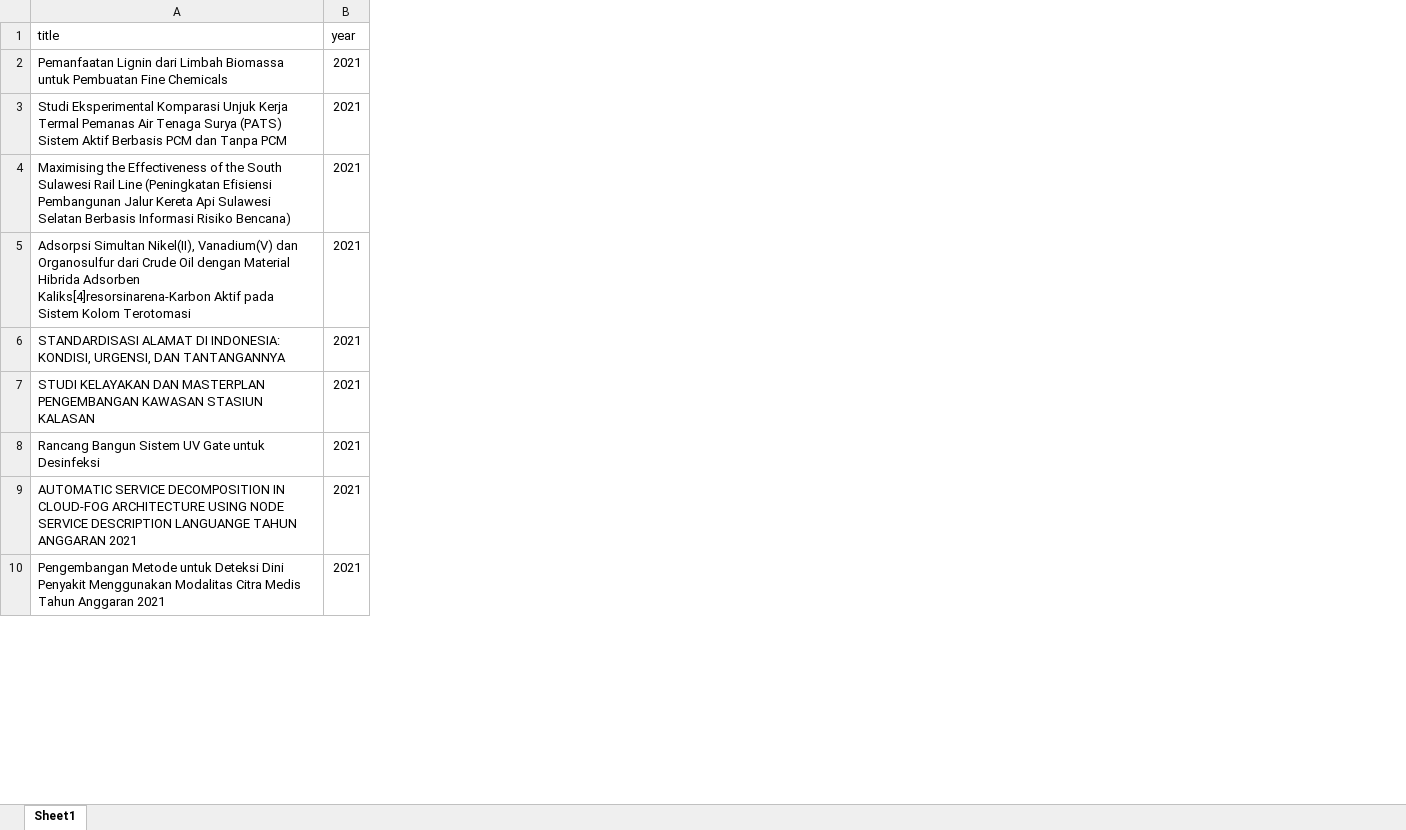
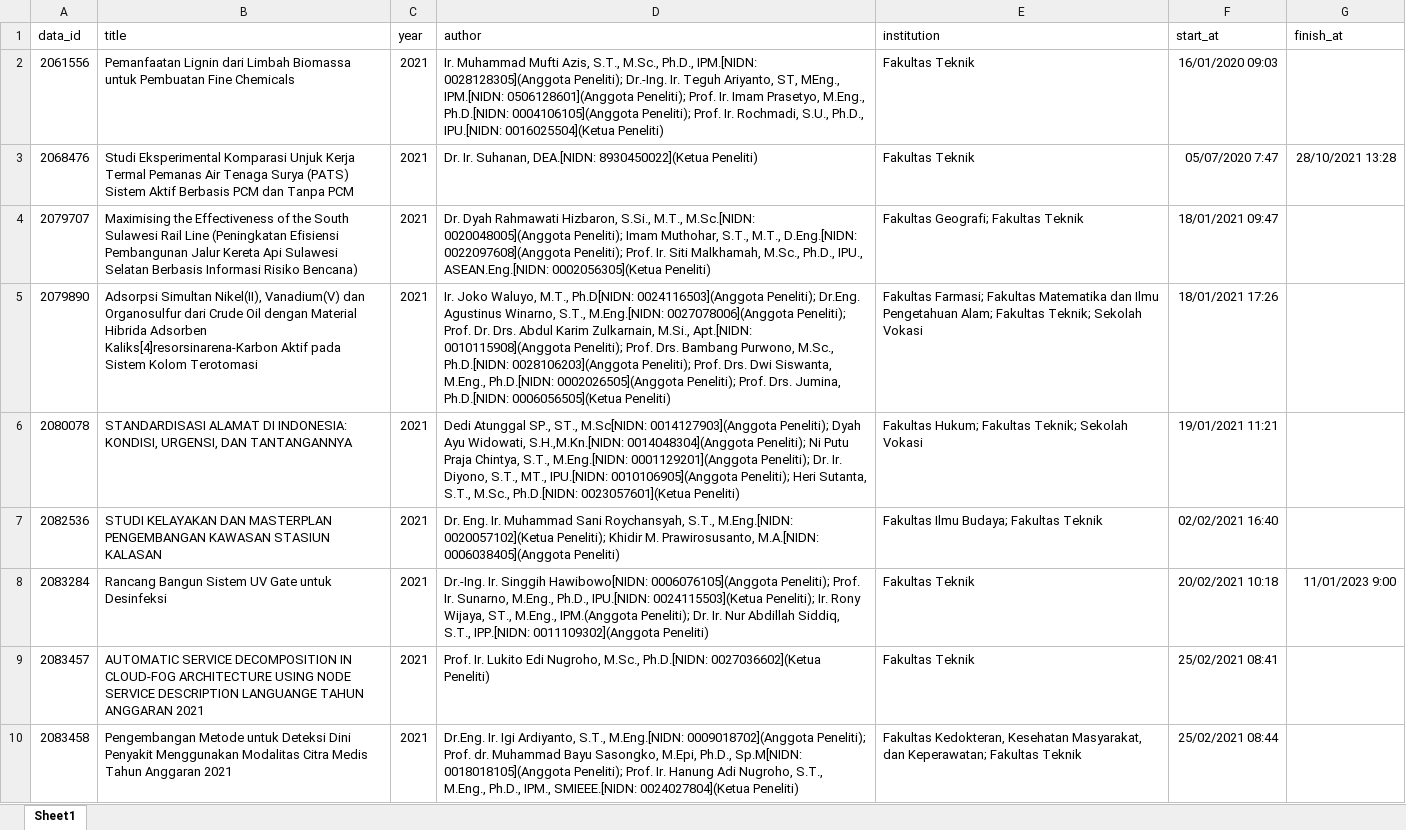
Before and after one commit to MociW/entropy-deceleration-app, an Excel workbook: data/reserach-project.xlsx, sheet Sheet1, drawn as a sheet; only a part is shown; values as stored, in another font and other column widths than the file's, no borders; the diff names each change by its address in the sheet, - before the commit and + after, or states it on an @@ line.

```diff
--- a/data/reserach-project.xlsx (sheet Sheet1)
+++ b/data/reserach-project.xlsx (sheet Sheet1)
+column A (data_id), rows 2-10: 2061556 | 2068476 | 2079707 | 2079890 | 2080078 | 2082536 | 2083284 | 2083457 | 2083458
+column D (author), rows 2-10: Ir. Muhammad Mufti Azis, S.T., M.Sc., Ph.D., IPM.[NIDN: 0028128305](Anggota Peneliti); Dr.-Ing. Ir. Teguh Ariyanto, ST, MEng., IPM.[NIDN: 0506128601](Anggota Peneliti); Prof. Ir. Imam Prasetyo, M.Eng., Ph.D.[NIDN: 0004106105](Anggota Peneliti); Prof. Ir. Rochmadi, S.U., Ph.D., IPU.[NIDN: 0016025504](Ketua Peneliti) | Dr. Ir. Suhanan, DEA.[NIDN: 8930450022](Ketua Peneliti) | Dr. Dyah Rahmawati Hizbaron, S.Si., M.T., M.Sc.[NIDN: 0020048005](Anggota Peneliti); Imam Muthohar, S.T., M.T., D.Eng.[NIDN: 0022097608](Anggota Peneliti); Prof. Ir. Siti Malkhamah, M.Sc., Ph.D., IPU., ASEAN.Eng.[NIDN: 0002056305](Ketua Peneliti) | Ir. Joko Waluyo, M.T., Ph.D[NIDN: 0024116503](Anggota Peneliti); Dr.Eng. Agustinus Winarno, S.T., M.Eng.[NIDN: 0027078006](Anggota Peneliti); Prof. Dr. Drs. Abdul Karim Zulkarnain, M.Si., Apt.[NIDN: 0010115908](Anggota Peneliti); Prof. Drs. Bambang Purwono, M.Sc., Ph.D.[NIDN: 0028106203](Anggota Peneliti); Prof. Drs. Dwi Siswanta, M.Eng., Ph.D.[NIDN: 0002026505](Anggota Peneliti); Prof. Drs. Jumina, Ph.D.[NIDN: 0006056505](Ketua Peneliti) | Dedi Atunggal SP., ST., M.Sc[NIDN: 0014127903](Anggota Peneliti); Dyah Ayu Widowati, S.H.,M.Kn.[NIDN: 0014048304](Anggota Peneliti); Ni Putu Praja Chintya, S.T., M.Eng.[NIDN: 0001129201](Anggota Peneliti); Dr. Ir. Diyono, S.T., MT., IPU.[NIDN: 0010106905](Anggota Peneliti); Heri Sutanta, S.T., M.Sc., Ph.D.[NIDN: 0023057601](Ketua Peneliti) | Dr. Eng. Ir. Muhammad Sani Roychansyah, S.T., M.Eng.[NIDN: 0020057102](Ketua Peneliti); Khidir M. Prawirosusanto, M.A.[NIDN: 0006038405](Anggota Peneliti) | Dr.-Ing. Ir. Singgih Hawibowo[NIDN: 0006076105](Anggota Peneliti); Prof. Ir. Sunarno, M.Eng., Ph.D., IPU.[NIDN: 0024115503](Ketua Peneliti); Ir. Rony Wijaya, ST., M.Eng., IPM.(Anggota Peneliti); Dr. Ir. Nur Abdillah Siddiq, S.T., IPP.[NIDN: 0011109302](Anggota Peneliti) | Prof. Ir. Lukito Edi Nugroho, M.Sc., Ph.D.[NIDN: 0027036602](Ketua Peneliti) | Dr.Eng. Ir. Igi Ardiyanto, S.T., M.Eng.[NIDN: 0009018702](Anggota Peneliti); Prof. dr. Muhammad Bayu Sasongko, M.Epi, Ph.D., Sp.M[NIDN: 0018018105](Anggota Peneliti); Prof. Ir. Hanung Adi Nugroho, S.T., M.Eng., Ph.D., IPM., SMIEEE.[NIDN: 0024027804](Ketua Peneliti)
+column E (institution), rows 2-10: Fakultas Teknik | Fakultas Teknik | Fakultas Geografi; Fakultas Teknik | Fakultas Farmasi; Fakultas Matematika dan Ilmu Pengetahuan Alam; Fakultas Teknik; Sekolah Vokasi | Fakultas Hukum; Fakultas Teknik; Sekolah Vokasi | Fakultas Ilmu Budaya; Fakultas Teknik | Fakultas Teknik | Fakultas Teknik | Fakultas Kedokteran, Kesehatan Masyarakat, dan Keperawatan; Fakultas Teknik
+column F (start_at), rows 2-10: 16/01/2020 09:03 | 05/07/2020 7:47 | 18/01/2021 09:47 | 18/01/2021 17:26 | 19/01/2021 11:21 | 02/02/2021 16:40 | 20/02/2021 10:18 | 25/02/2021 08:41 | 25/02/2021 08:44
+column G (finish_at), rows 3-8: 28/10/2021 13:28 |  |  |  |  | 11/01/2023 9:00
```
Also changed, not shown: 20 other files.
